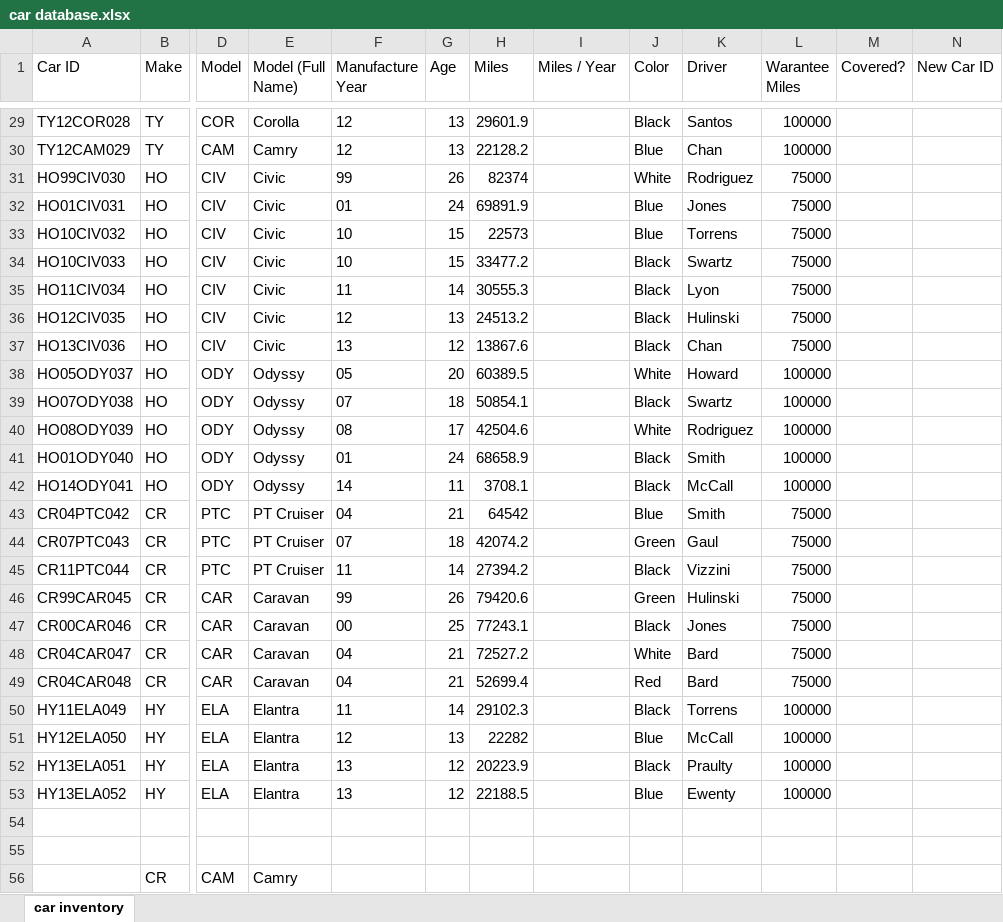
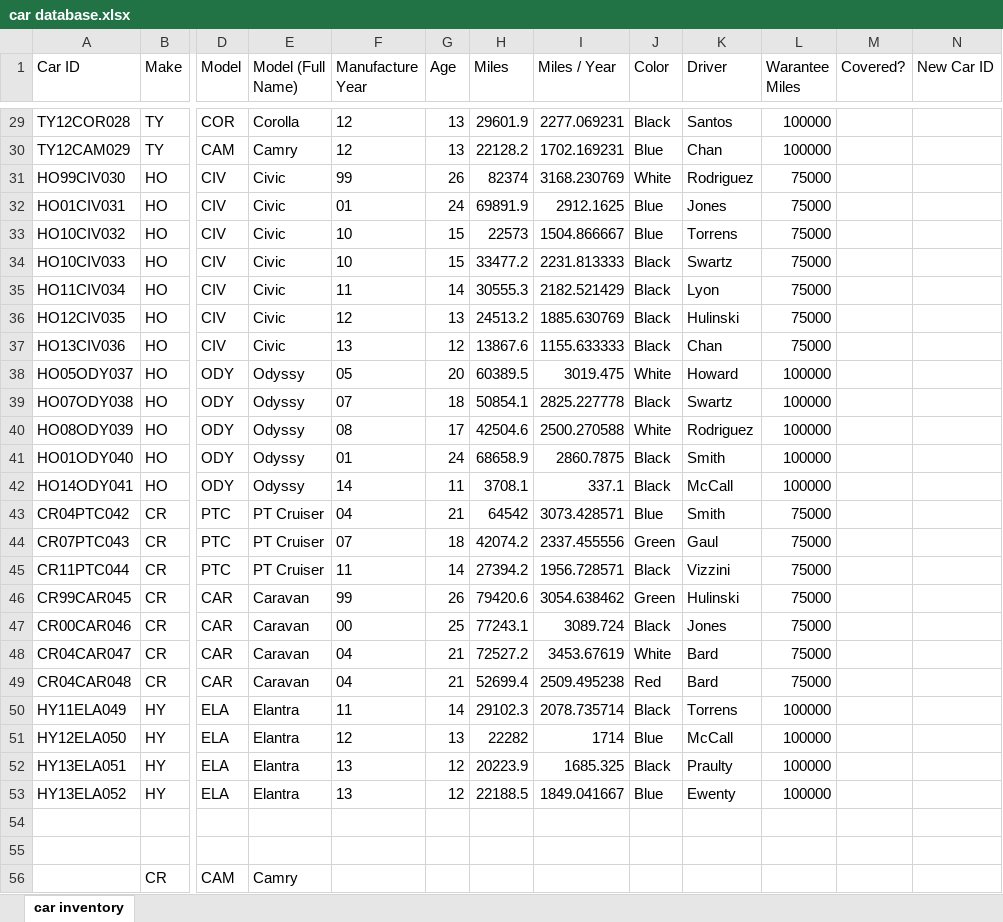
Before and after one commit to mikechikwanda/mikechikwanda, an Excel workbook: excel/car_database/car database.xlsx, sheet car inventory, drawn as a sheet; only a part is shown, gaps mark what is left out; values as stored, in another font and other column widths than the file's, no borders; the diff covers the shown part only; the diff names each change by its address in the sheet, - before the commit and + after, or states it on an @@ line.

Commit message:
computed for miles per year

```diff
--- a/excel/car_database/car database.xlsx (sheet car inventory)
+++ b/excel/car_database/car database.xlsx (sheet car inventory)
-I29 (Miles / Year): (empty)
+I29 (Miles / Year): 2277.069231
-I30 (Miles / Year): (empty)
+I30 (Miles / Year): 1702.169231
-I31 (Miles / Year): (empty)
+I31 (Miles / Year): 3168.230769
-I32 (Miles / Year): (empty)
+I32 (Miles / Year): 2912.1625
-I33 (Miles / Year): (empty)
+I33 (Miles / Year): 1504.866667
-I34 (Miles / Year): (empty)
+I34 (Miles / Year): 2231.813333
-I35 (Miles / Year): (empty)
+I35 (Miles / Year): 2182.521429
-I36 (Miles / Year): (empty)
+I36 (Miles / Year): 1885.630769
-I37 (Miles / Year): (empty)
+I37 (Miles / Year): 1155.633333
-I38 (Miles / Year): (empty)
+I38 (Miles / Year): 3019.475
-I39 (Miles / Year): (empty)
+I39 (Miles / Year): 2825.227778
-I40 (Miles / Year): (empty)
+I40 (Miles / Year): 2500.270588
-I41 (Miles / Year): (empty)
+I41 (Miles / Year): 2860.7875
-I42 (Miles / Year): (empty)
+I42 (Miles / Year): 337.1
-I43 (Miles / Year): (empty)
+I43 (Miles / Year): 3073.428571
-I44 (Miles / Year): (empty)
+I44 (Miles / Year): 2337.455556
-I45 (Miles / Year): (empty)
+I45 (Miles / Year): 1956.728571
-I46 (Miles / Year): (empty)
+I46 (Miles / Year): 3054.638462
-I47 (Miles / Year): (empty)
+I47 (Miles / Year): 3089.724
-I48 (Miles / Year): (empty)
+I48 (Miles / Year): 3453.67619
-I49 (Miles / Year): (empty)
+I49 (Miles / Year): 2509.495238
-I50 (Miles / Year): (empty)
+I50 (Miles / Year): 2078.735714
-I51 (Miles / Year): (empty)
+I51 (Miles / Year): 1714
-I52 (Miles / Year): (empty)
+I52 (Miles / Year): 1685.325
-I53 (Miles / Year): (empty)
+I53 (Miles / Year): 1849.041667
```
Also changed, not shown: 27 edited cells elsewhere in this sheet.
